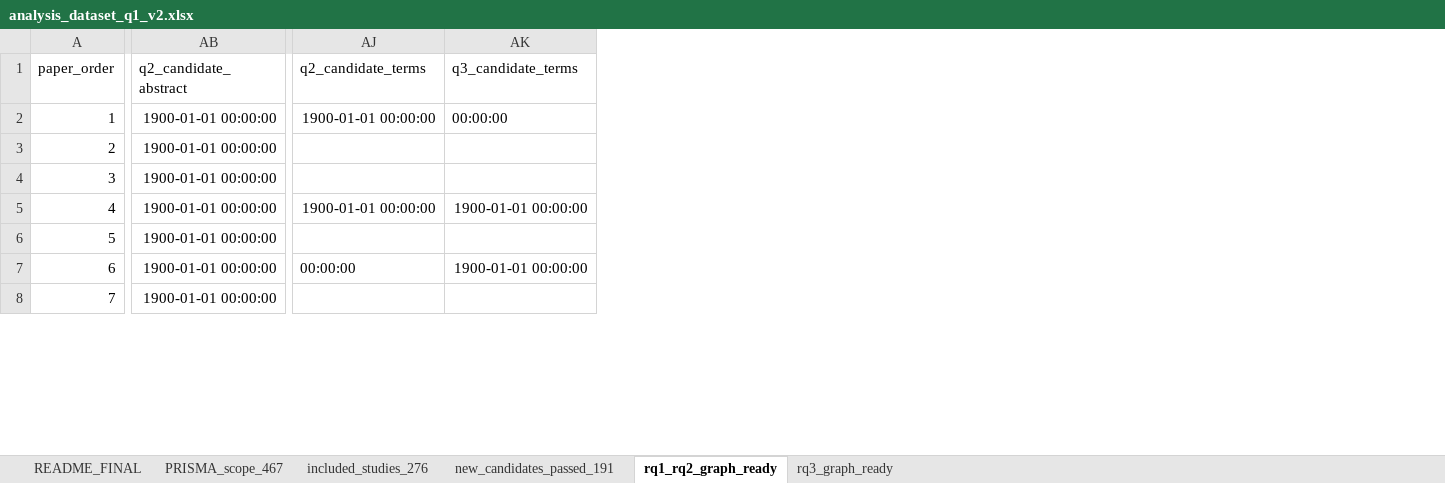
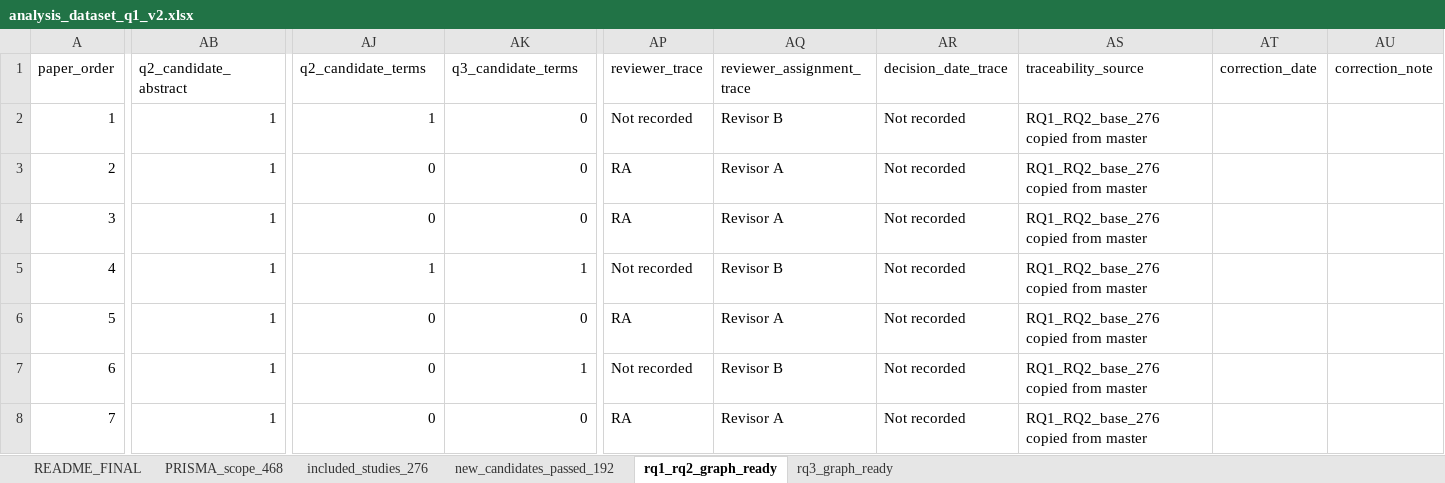
Before and after one commit to jhcapistran/scripts, an Excel workbook: analysis_dataset_q1_v2.xlsx, sheet rq1_rq2_graph_ready, drawn as a sheet; only a part is shown, gaps mark what is left out; values as stored, in another font and other column widths than the file's, no borders; the diff covers the shown part only; the diff names each change by its address in the sheet, - before the commit and + after, or states it on an @@ line.

```diff
--- a/analysis_dataset_q1_v2.xlsx (sheet rq1_rq2_graph_ready)
+++ b/analysis_dataset_q1_v2.xlsx (sheet rq1_rq2_graph_ready)
-sheet tab: PRISMA_scope_467
+sheet tab: PRISMA_scope_468
-sheet tab: new_candidates_passed_191
+sheet tab: new_candidates_passed_192
+column AP (reviewer_trace), rows 2-8: Not recorded | RA | RA | Not recorded | RA | Not recorded | RA
+column AQ (reviewer_assignment_trace), rows 2-8: Revisor B | Revisor A | Revisor A | Revisor B | Revisor A | Revisor B | Revisor A
+column AR (decision_date_trace), rows 2-8: all Not recorded
+column AS (traceability_source), rows 2-8: all RQ1_RQ2_base_276 copied from master
+column AT (correction_date), empty
+column AU (correction_note), empty
-AB2:AB8 (q2_candidate_abstract): 1900-01-01 00:00:00
+AB2:AB8 (q2_candidate_abstract): 1
-AJ2 (q2_candidate_terms): 1900-01-01 00:00:00
+AJ2 (q2_candidate_terms): 1
-AK2 (q3_candidate_terms): 00:00:00
+AK2 (q3_candidate_terms): 0
-AJ3:AJ4 (q2_candidate_terms): (empty)
+AJ3:AJ4 (q2_candidate_terms): 0
-AK3:AK4 (q3_candidate_terms): (empty)
+AK3:AK4 (q3_candidate_terms): 0
-AJ5 (q2_candidate_terms): 1900-01-01 00:00:00
+AJ5 (q2_candidate_terms): 1
-AK5 (q3_candidate_terms): 1900-01-01 00:00:00
+AK5 (q3_candidate_terms): 1
-AJ6 (q2_candidate_terms): (empty)
+AJ6 (q2_candidate_terms): 0
-AK6 (q3_candidate_terms): (empty)
+AK6 (q3_candidate_terms): 0
-AJ7 (q2_candidate_terms): 00:00:00
+AJ7 (q2_candidate_terms): 0
-AK7 (q3_candidate_terms): 1900-01-01 00:00:00
+AK7 (q3_candidate_terms): 1
-AJ8 (q2_candidate_terms): (empty)
+AJ8 (q2_candidate_terms): 0
-AK8 (q3_candidate_terms): (empty)
+AK8 (q3_candidate_terms): 0
```
Also changed, not shown: 1501 edited cells elsewhere in this sheet, sheet rq3_graph_ready, sheet new_candidates_passed_192, sheet README_FINAL, sheet PRISMA_scope_468, sheet included_studies_276, 13 other files.
